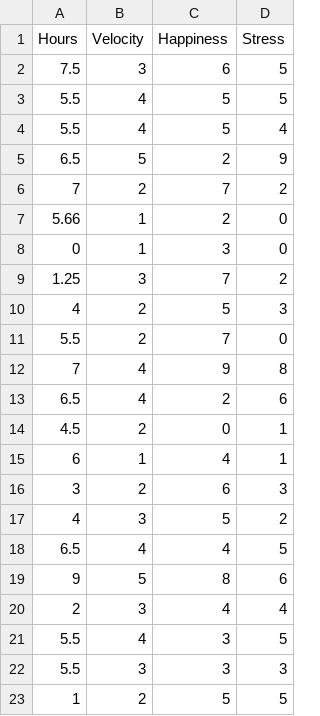
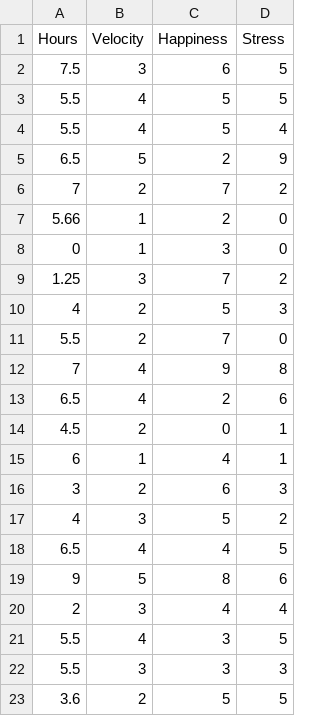
Before and after one commit to CadenSantopadre/StudyData, a CSV file: study.csv, drawn as a sheet.

```diff
--- a/study.csv
+++ b/study.csv
@@ -22,2 +22,2 @@ Hours,Velocity,Happiness,Stress
 5.5,3,3,3
-1,2,5,5
+3.6,2,5,5
```
Also changed, not shown: 2 other files.
